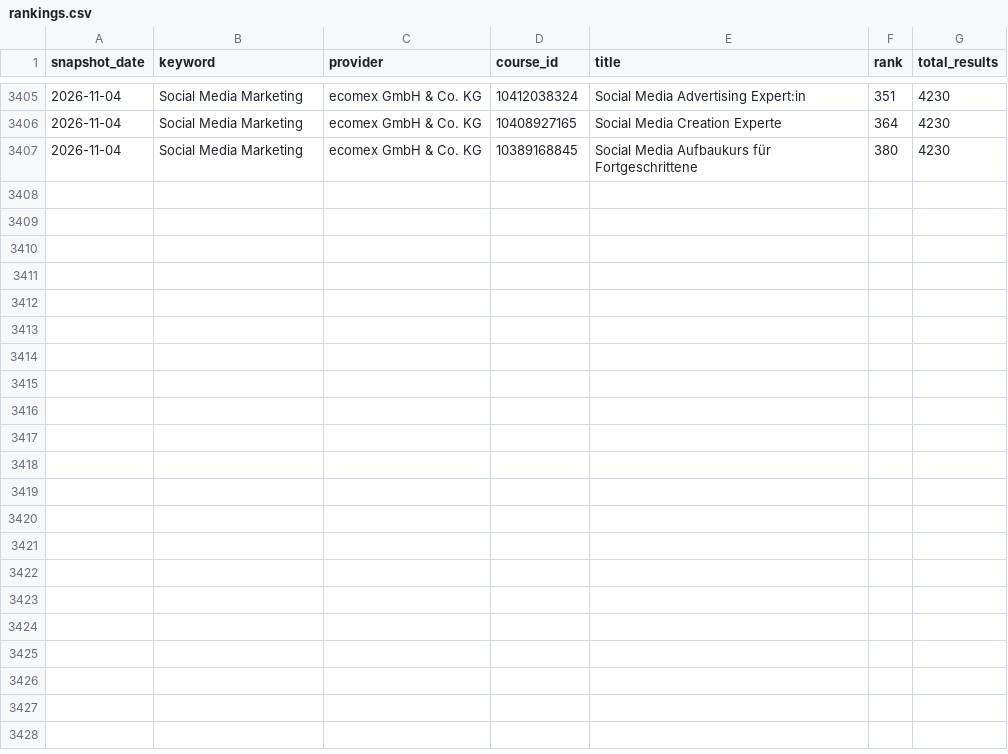
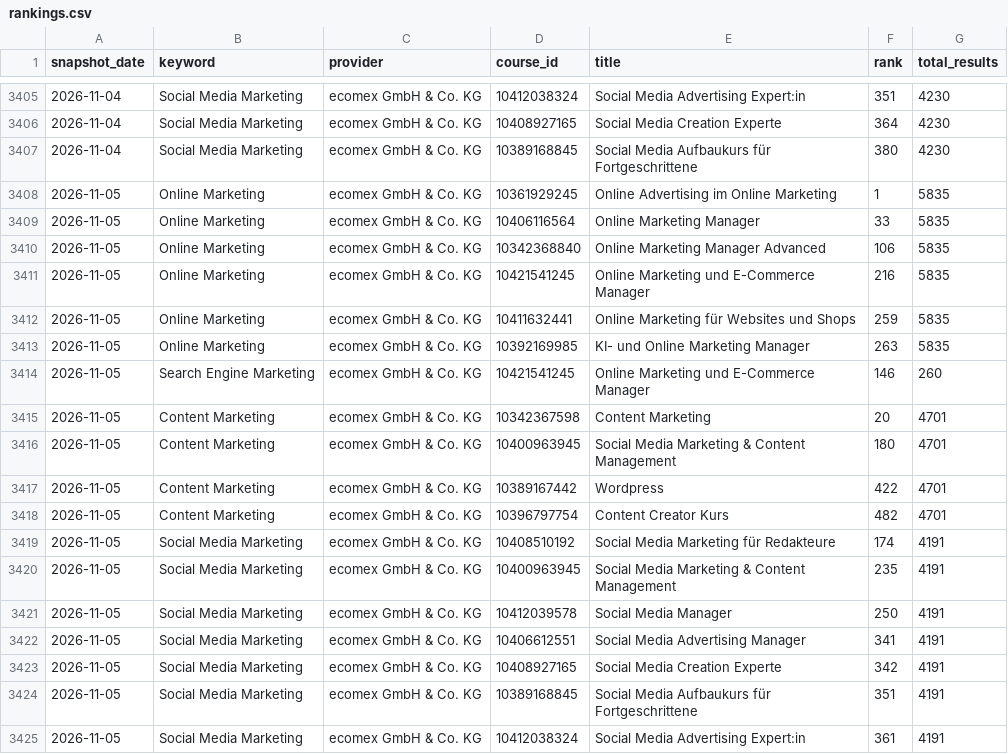
Before and after one commit to oopsrathan-create/Mein_now-crawler, a CSV file: meinnow_crawler/data/rankings.csv, drawn as a sheet; only a part is shown, gaps mark what is left out; the diff names each change by its address in the sheet, - before the commit and + after, or states it on an @@ line.

```diff
--- a/meinnow_crawler/data/rankings.csv
+++ b/meinnow_crawler/data/rankings.csv
+row 3408: 2026-11-05 | Online Marketing | ecomex GmbH & Co. KG | 10361929245 | Online Advertising im Online Marketing | 1 | 5835
+row 3409: 2026-11-05 | Online Marketing | ecomex GmbH & Co. KG | 10406116564 | Online Marketing Manager | 33 | 5835
+row 3410: 2026-11-05 | Online Marketing | ecomex GmbH & Co. KG | 10342368840 | Online Marketing Manager Advanced | 106 | 5835
+row 3411: 2026-11-05 | Online Marketing | ecomex GmbH & Co. KG | 10421541245 | Online Marketing und E-Commerce Manager | 216 | 5835
+row 3412: 2026-11-05 | Online Marketing | ecomex GmbH & Co. KG | 10411632441 | Online Marketing für Websites und Shops | 259 | 5835
+row 3413: 2026-11-05 | Online Marketing | ecomex GmbH & Co. KG | 10392169985 | KI- und Online Marketing Manager | 263 | 5835
+row 3414: 2026-11-05 | Search Engine Marketing | ecomex GmbH & Co. KG | 10421541245 | Online Marketing und E-Commerce Manager | 146 | 260
+row 3415: 2026-11-05 | Content Marketing | ecomex GmbH & Co. KG | 10342367598 | Content Marketing | 20 | 4701
+row 3416: 2026-11-05 | Content Marketing | ecomex GmbH & Co. KG | 10400963945 | Social Media Marketing & Content Management | 180 | 4701
+row 3417: 2026-11-05 | Content Marketing | ecomex GmbH & Co. KG | 10389167442 | Wordpress | 422 | 4701
+row 3418: 2026-11-05 | Content Marketing | ecomex GmbH & Co. KG | 10396797754 | Content Creator Kurs | 482 | 4701
+row 3419: 2026-11-05 | Social Media Marketing | ecomex GmbH & Co. KG | 10408510192 | Social Media Marketing für Redakteure | 174 | 4191
+row 3420: 2026-11-05 | Social Media Marketing | ecomex GmbH & Co. KG | 10400963945 | Social Media Marketing & Content Management | 235 | 4191
+row 3421: 2026-11-05 | Social Media Marketing | ecomex GmbH & Co. KG | 10412039578 | Social Media Manager | 250 | 4191
+row 3422: 2026-11-05 | Social Media Marketing | ecomex GmbH & Co. KG | 10406612551 | Social Media Advertising Manager | 341 | 4191
+row 3423: 2026-11-05 | Social Media Marketing | ecomex GmbH & Co. KG | 10408927165 | Social Media Creation Experte | 342 | 4191
+row 3424: 2026-11-05 | Social Media Marketing | ecomex GmbH & Co. KG | 10389168845 | Social Media Aufbaukurs für Fortgeschrittene | 351 | 4191
+row 3425: 2026-11-05 | Social Media Marketing | ecomex GmbH & Co. KG | 10412038324 | Social Media Advertising Expert:in | 361 | 4191
```
Also changed, not shown: meinnow_crawler/data/coverage.csv, meinnow_crawler/data/latest_brand_keywords.csv, 16 other files.
